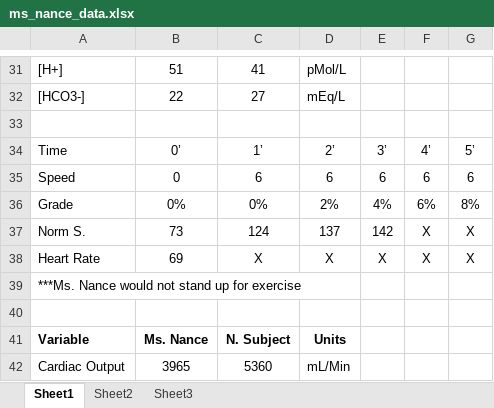
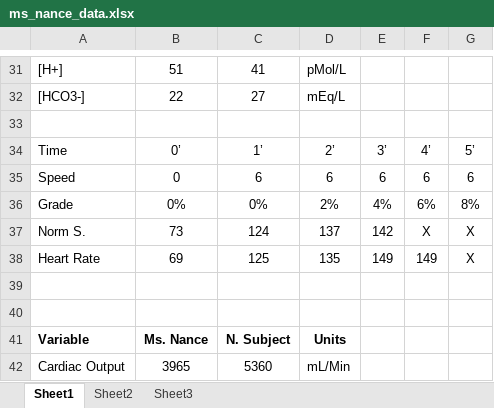
Before and after one commit to HumMod/labs, an Excel workbook: 34_ms_nance/ms_nance_data.xlsx, sheet Sheet1, drawn as a sheet; only a part is shown, gaps mark what is left out; values as stored, in another font and other column widths than the file's, no borders; the diff names each change by its address in the sheet, - before the commit and + after, or states it on an @@ line.

Commit message:
Adding normal_values and fixing 34_ms_nance

```diff
--- a/34_ms_nance/ms_nance_data.xlsx (sheet Sheet1)
+++ b/34_ms_nance/ms_nance_data.xlsx (sheet Sheet1)
-C38: X
+C38: 125
-D38: X
+D38: 135
-E38: X
+E38: 149
-F38: X
+F38: 149
-A39: ***Ms. Nance would not stand up for exercise
+A39: (empty)
```
Also changed, not shown: 3 other files.
